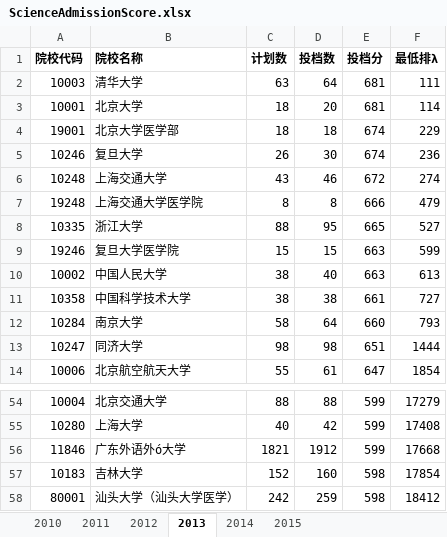
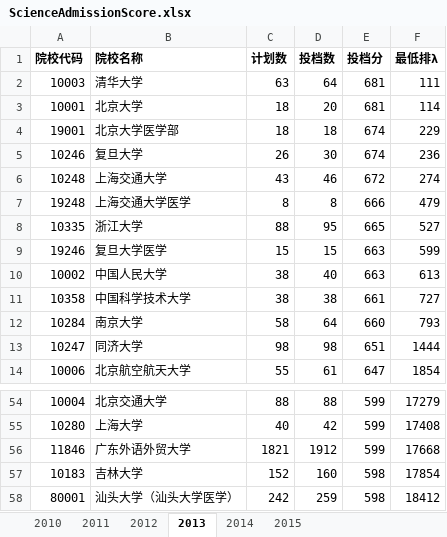
Before and after one commit to duxuhao/Chinese_University_Entrance_Ranking_GD, an Excel workbook: ScienceAdmissionScore.xlsx, sheet 2013, drawn as a sheet; only a part is shown, gaps mark what is left out; values as stored, in another font and other column widths than the file's, no borders; the diff names each change by its address in the sheet, - before the commit and + after, or states it on an @@ line.

```diff
--- a/ScienceAdmissionScore.xlsx (sheet 2013)
+++ b/ScienceAdmissionScore.xlsx (sheet 2013)
-B7 (院校名称): 上海交通大学医学院
+B7 (院校名称): 上海交通大学医学
-B9 (院校名称): 复旦大学医学院
+B9 (院校名称): 复旦大学医学
-B56 (院校名称): 广东外语外ó大学
+B56 (院校名称): 广东外语外贸大学
```
Also changed, not shown: sheet 2014, sheet 2015, sheet 2011, sheet 2012.
